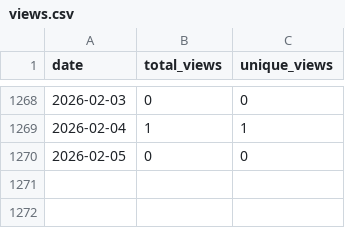
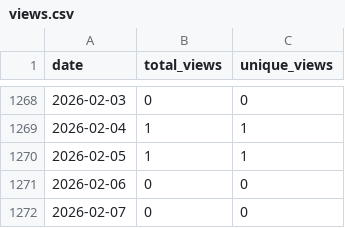
Before and after one commit to wumphlett/COMP-5120, a CSV file: .traffic/views.csv, drawn as a sheet; only a part is shown, gaps mark what is left out.

```diff
--- a/.traffic/views.csv
+++ b/.traffic/views.csv
@@ -1269,2 +1269,4 @@ date,total_views,unique_views
 2026-02-04,1,1
-2026-02-05,0,0
+2026-02-05,1,1
+2026-02-06,0,0
+2026-02-07,0,0
```
Also changed, not shown: .traffic/clones.csv, 3 other files.
